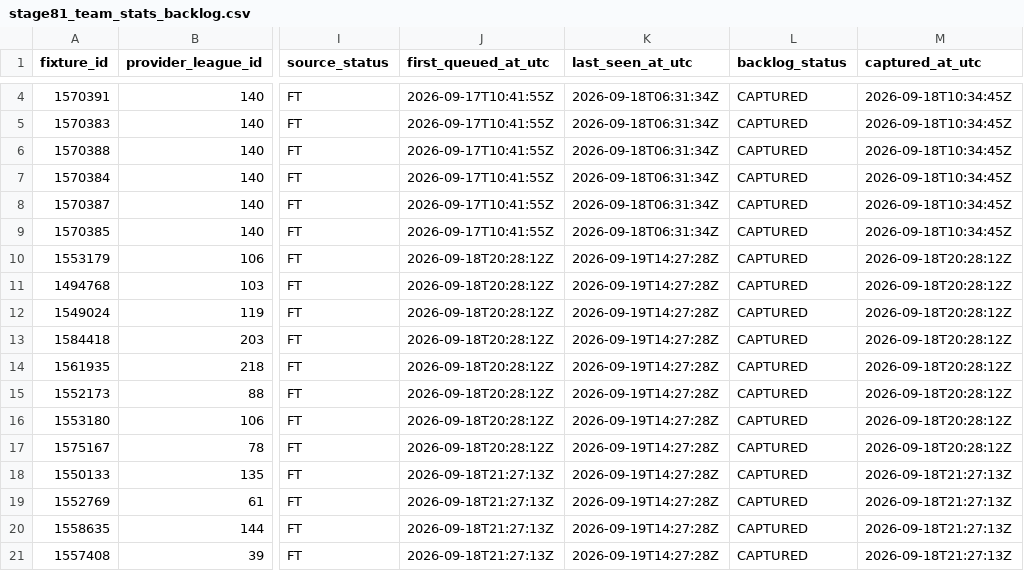
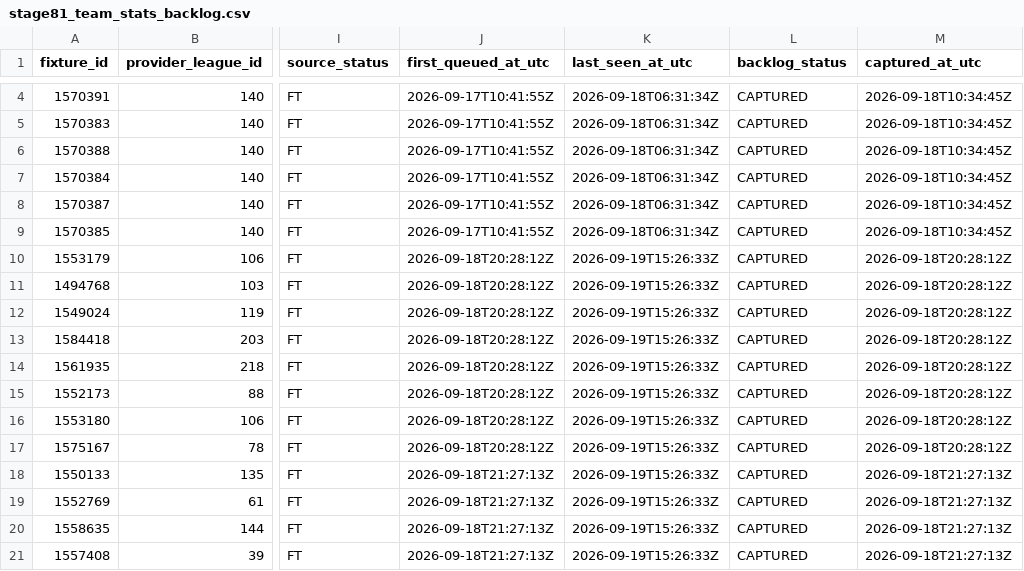
Before and after one commit to nekakoval-crypto/football-data-bridge, a CSV file: ops/stage81_team_stats_backlog.csv, drawn as a sheet; only a part is shown, gaps mark what is left out; the diff covers the shown part only; the diff names each change by its address in the sheet, - before the commit and + after, or states it on an @@ line.

```diff
--- a/ops/stage81_team_stats_backlog.csv
+++ b/ops/stage81_team_stats_backlog.csv
-K10:K21 (last_seen_at_utc): 2026-09-19T14:27:28Z
+K10:K21 (last_seen_at_utc): 2026-09-19T15:26:33Z
```
Also changed, not shown: 6 added rows and 6 edited cells elsewhere in this file, ops/current_round_fixtures.csv, ops/current_round_leagues.csv, 8 other files.
